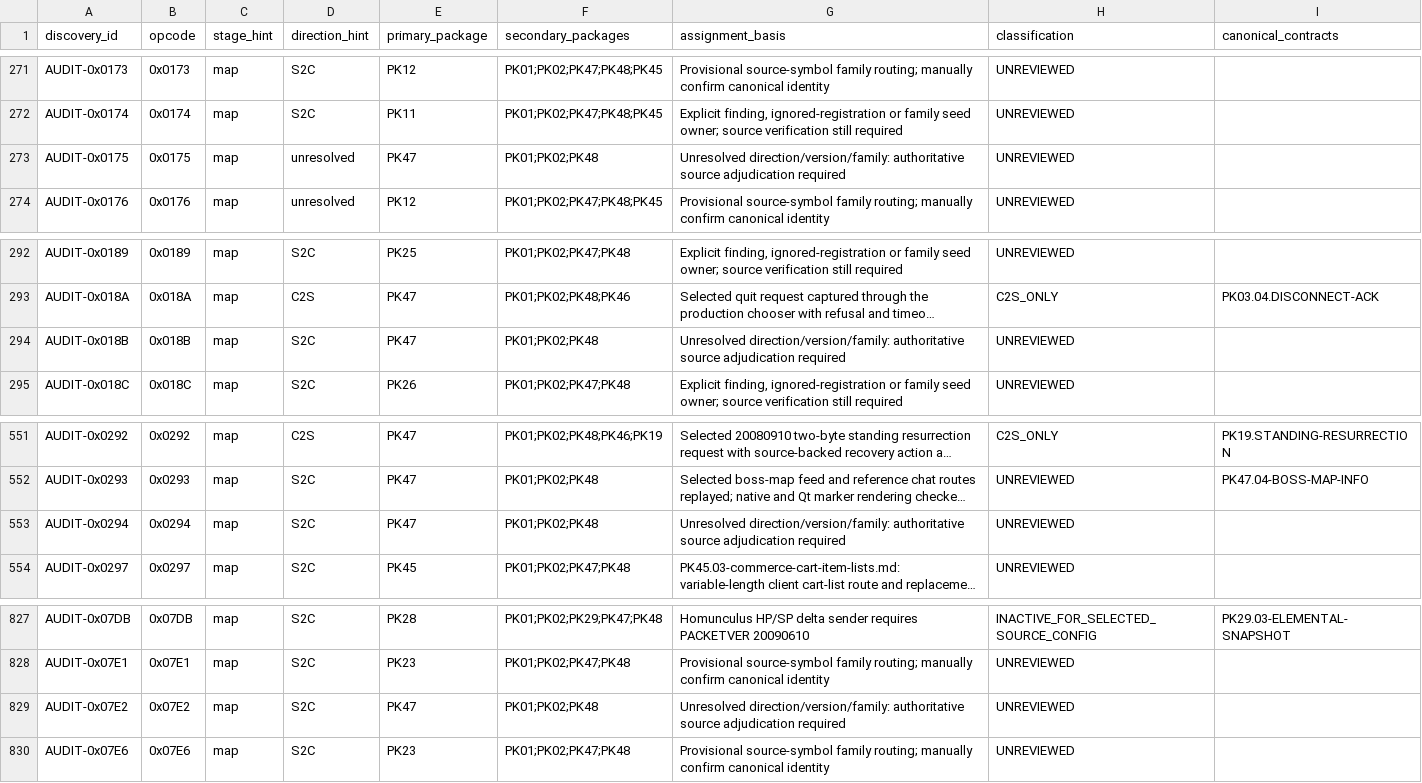
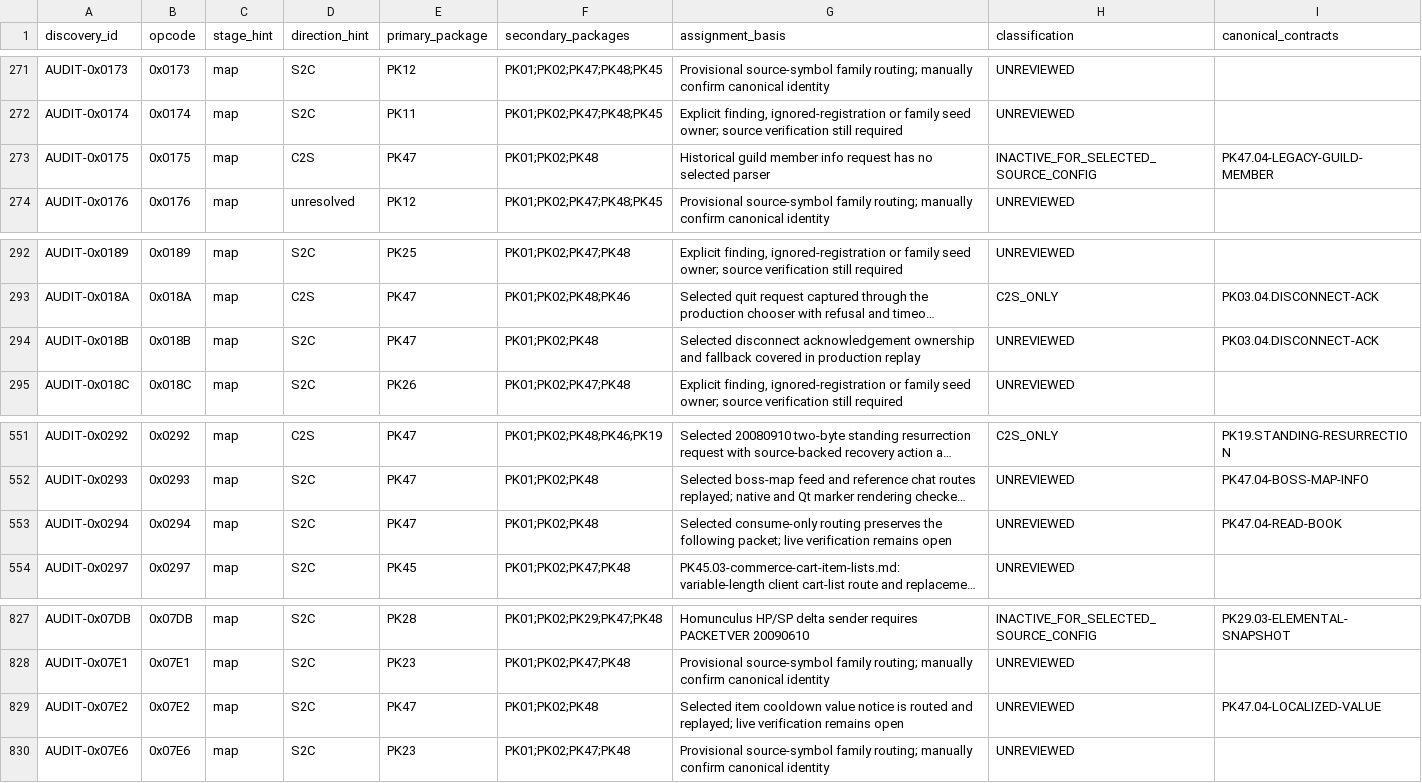
Before and after one commit to Sziadan/open-midgard, a CSV file: docs/packets/coverage.csv, drawn as a sheet; only a part is shown, gaps mark what is left out; long unchanged cells end in …; the diff covers the shown part only; the diff names each change by its address in the sheet, - before the commit and + after, or states it on an @@ line.

Commit message:
packet(PK47.04): handle cooldown and book notices

```diff
--- a/docs/packets/coverage.csv
+++ b/docs/packets/coverage.csv
-D273 (direction_hint): unresolved
+D273 (direction_hint): C2S
-G273 (assignment_basis): Unresolved direction/version/family: authoritative source adjudication required
+G273 (assignment_basis): Historical guild member info request has no selected parser
-H273 (classification): UNREVIEWED
+H273 (classification): INACTIVE_FOR_SELECTED_SOURCE_CONFIG
-I273 (canonical_contracts): (empty)
+I273 (canonical_contracts): PK47.04-LEGACY-GUILD-MEMBER
-G294 (assignment_basis): Unresolved direction/version/family: authoritative source adjudication required
+G294 (assignment_basis): Selected disconnect acknowledgement ownership and fallback covered in production replay
-I294 (canonical_contracts): (empty)
+I294 (canonical_contracts): PK03.04.DISCONNECT-ACK
-G553 (assignment_basis): Unresolved direction/version/family: authoritative source adjudication required
+G553 (assignment_basis): Selected consume-only routing preserves the following packet; live verification remains open
-I553 (canonical_contracts): (empty)
+I553 (canonical_contracts): PK47.04-READ-BOOK
-G829 (assignment_basis): Unresolved direction/version/family: authoritative source adjudication required
+G829 (assignment_basis): Selected item cooldown value notice is routed and replayed; live verification remains open
-I829 (canonical_contracts): (empty)
+I829 (canonical_contracts): PK47.04-LOCALIZED-VALUE
```
Also changed, not shown: 43 edited cells elsewhere in this file, 5 other files.
